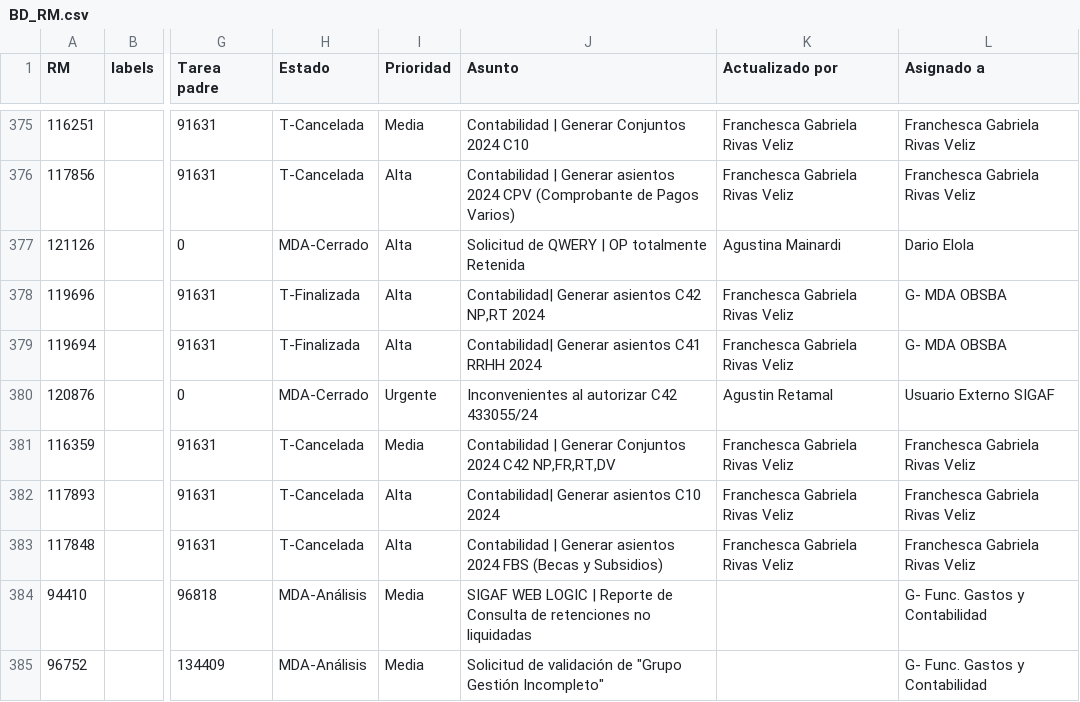
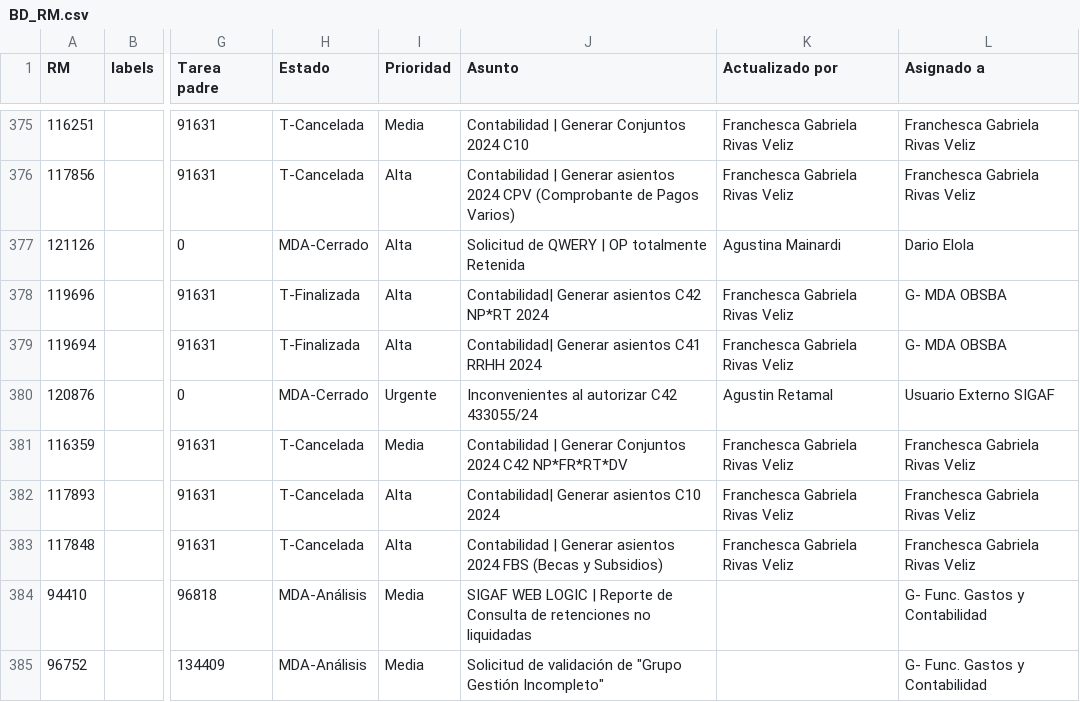
Before and after one commit to darioelola/Archivos, a CSV file: BD_RM.csv, drawn as a sheet; only a part is shown, gaps mark what is left out; the diff covers the shown part only; the diff names each change by its address in the sheet, - before the commit and + after, or states it on an @@ line.

Commit message:
Update BD_RM.csv

```diff
--- a/BD_RM.csv
+++ b/BD_RM.csv
-J378 (Asunto): Contabilidad| Generar asientos C42 NP,RT 2024
+J378 (Asunto): Contabilidad| Generar asientos C42 NP*RT 2024
-J381 (Asunto): …2024 C42 NP,FR,RT,DV
+J381 (Asunto): …2024 C42 NP*FR*RT*DV
```
Also changed, not shown: 7 edited cells elsewhere in this file.
